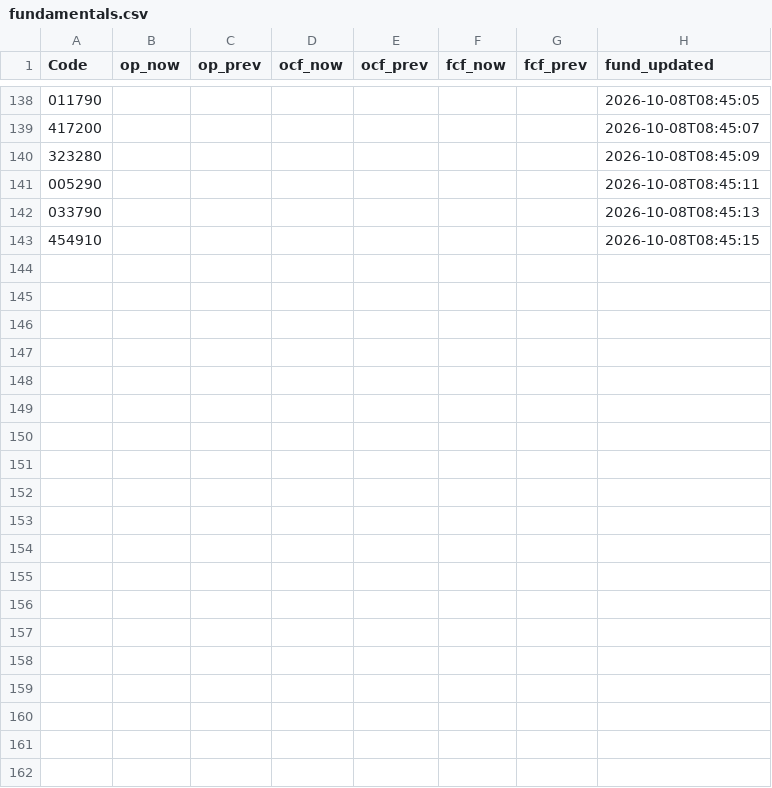
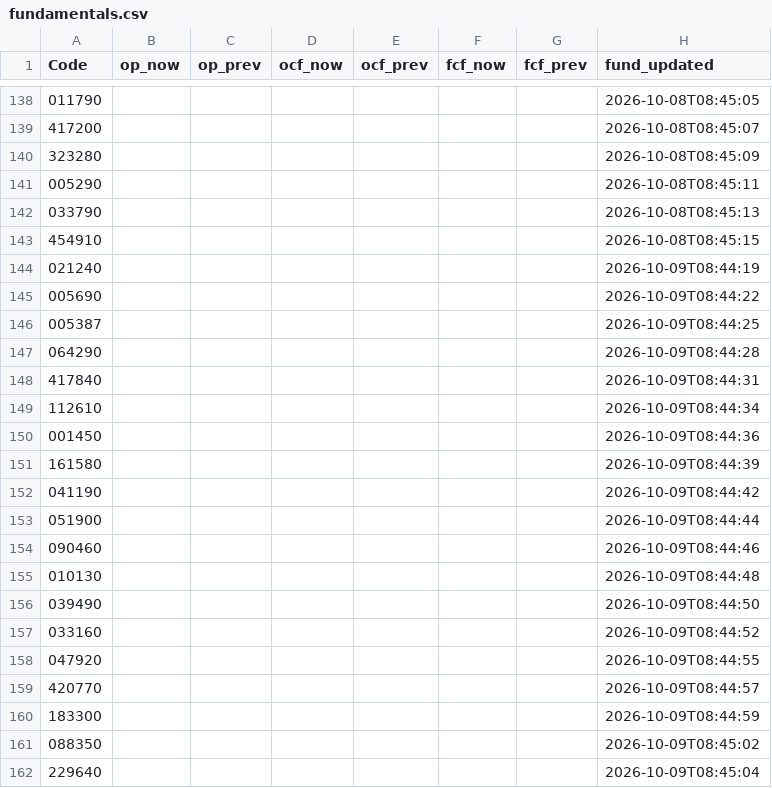
Before and after one commit to kbjkhu12-dot/stock-signal1, a CSV file: data/fundamentals.csv, drawn as a sheet; only a part is shown, gaps mark what is left out; the diff covers the shown part only; the diff names each change by its address in the sheet, - before the commit and + after, or states it on an @@ line.

```diff
--- a/data/fundamentals.csv
+++ b/data/fundamentals.csv
+row 144: 021240 |  |  |  |  |  |  | 2026-10-09T08:44:19
+row 145: 005690 |  |  |  |  |  |  | 2026-10-09T08:44:22
+row 146: 005387 |  |  |  |  |  |  | 2026-10-09T08:44:25
+row 147: 064290 |  |  |  |  |  |  | 2026-10-09T08:44:28
+row 148: 417840 |  |  |  |  |  |  | 2026-10-09T08:44:31
+row 149: 112610 |  |  |  |  |  |  | 2026-10-09T08:44:34
+row 150: 001450 |  |  |  |  |  |  | 2026-10-09T08:44:36
+row 151: 161580 |  |  |  |  |  |  | 2026-10-09T08:44:39
+row 152: 041190 |  |  |  |  |  |  | 2026-10-09T08:44:42
+row 153: 051900 |  |  |  |  |  |  | 2026-10-09T08:44:44
+row 154: 090460 |  |  |  |  |  |  | 2026-10-09T08:44:46
+row 155: 010130 |  |  |  |  |  |  | 2026-10-09T08:44:48
+row 156: 039490 |  |  |  |  |  |  | 2026-10-09T08:44:50
+row 157: 033160 |  |  |  |  |  |  | 2026-10-09T08:44:52
+row 158: 047920 |  |  |  |  |  |  | 2026-10-09T08:44:55
+row 159: 420770 |  |  |  |  |  |  | 2026-10-09T08:44:57
+row 160: 183300 |  |  |  |  |  |  | 2026-10-09T08:44:59
+row 161: 088350 |  |  |  |  |  |  | 2026-10-09T08:45:02
+row 162: 229640 |  |  |  |  |  |  | 2026-10-09T08:45:04
```
Also changed, not shown: 11 added rows elsewhere in this file, reports/latest.csv, 2 other files.
